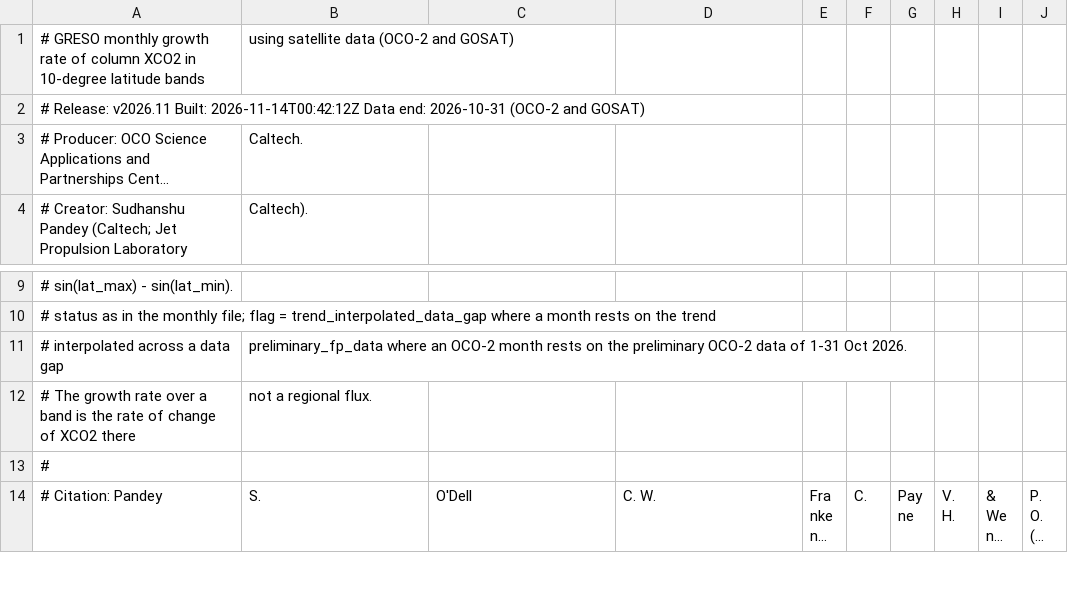
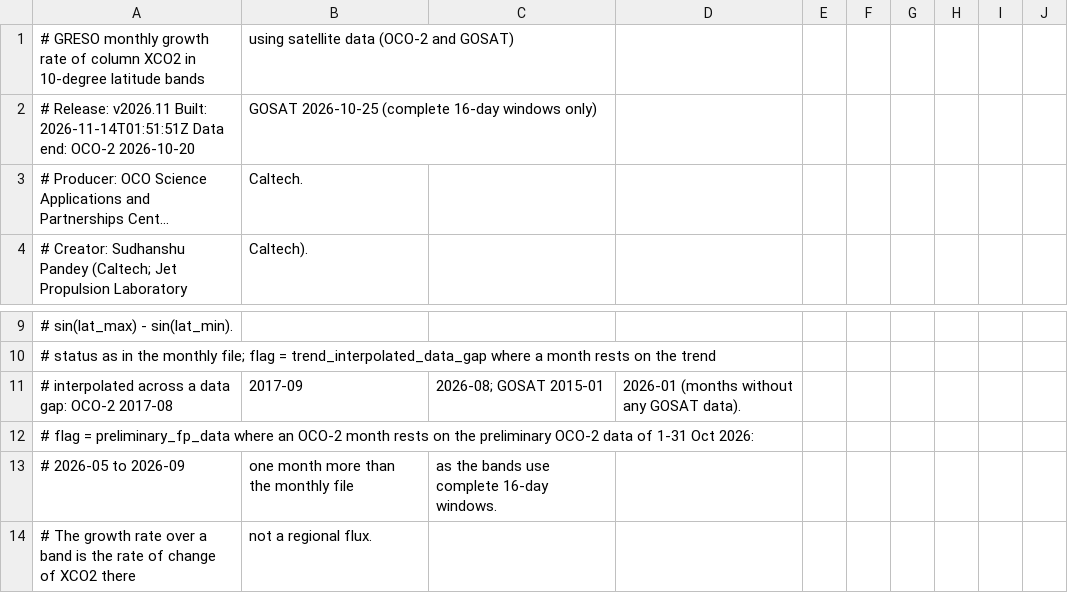
Before and after one commit to sudshu/oco-sac-growth-rate-preview, a CSV file: growth-rate/data/latest/greso_zonal_monthly_latest.csv, drawn as a sheet; only a part is shown, gaps mark what is left out; the shorter side is filled out with more unchanged rows; long unchanged cells end in …; removed rows and columns are numbered as before the commit, all else as after; the diff names each change by its address in the sheet, - before the commit and + after, or states it on an @@ line.

```diff
--- a/growth-rate/data/latest/greso_zonal_monthly_latest.csv
+++ b/growth-rate/data/latest/greso_zonal_monthly_latest.csv
-row 2: # Release: v2026.11 Built: 2026-11-14T00:42:12Z Data end: 2026-10-31 (OCO-2 and GOSAT)
+row 2: # Release: v2026.11 Built: 2026-11-14T01:51:51Z Data end: OCO-2 2026-10-20 | GOSAT 2026-10-25 (complete 16-day windows only)
-row 11: # interpolated across a data gap | preliminary_fp_data where an OCO-2 month rests on the preliminary OCO-2 data of 1-31 Oct 2026.
+row 11: # interpolated across a data gap: OCO-2 2017-08 | 2017-09 | 2026-08; GOSAT 2015-01 | 2026-01 (months without any GOSAT data).
+row 12: # flag = preliminary_fp_data where an OCO-2 month rests on the preliminary OCO-2 data of 1-31 Oct 2026:
+row 13: # 2026-05 to 2026-09 | one month more than the monthly file | as the bands use complete 16-day windows.
```
Also changed, not shown: growth-rate/data/latest/greso_annual_latest.csv, growth-rate/data/latest/greso_monthly_latest.csv, 20 other files.
